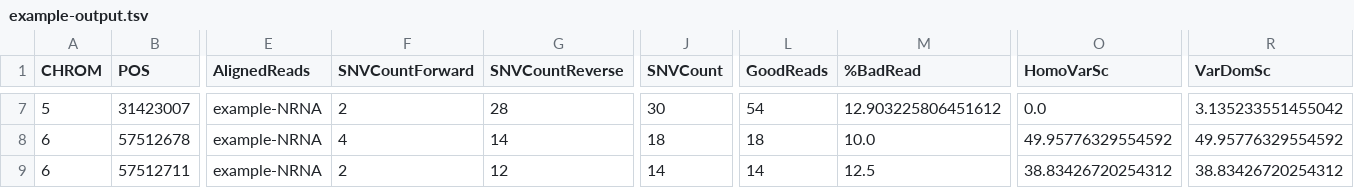
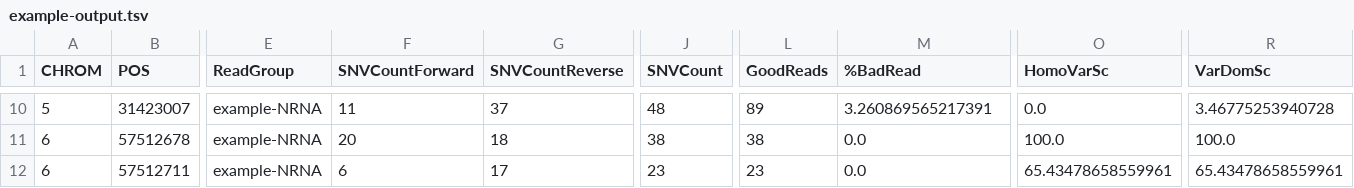
Before and after one commit to HorvathLab/NGS, a TSV file: ReadCounts/data/example-output.tsv, drawn as a sheet; only a part is shown, gaps mark what is left out; addresses are those after the commit; the diff covers the shown part only; the diff names each change by its address in the sheet, - before the commit and + after, or states it on an @@ line.

```diff
--- a/ReadCounts/data/example-output.tsv
+++ b/ReadCounts/data/example-output.tsv
-E1: AlignedReads
+E1: ReadGroup
-F10 (SNVCountForward): 2
+F10 (SNVCountForward): 11
-G10 (SNVCountReverse): 28
+G10 (SNVCountReverse): 37
-J10 (SNVCount): 30
+J10 (SNVCount): 48
-L10 (GoodReads): 54
+L10 (GoodReads): 89
-M10 (%BadRead): 12.903225806451612
+M10 (%BadRead): 3.260869565217391
-R10 (VarDomSc): 3.135233551455042
+R10 (VarDomSc): 3.46775253940728
-F11 (SNVCountForward): 4
+F11 (SNVCountForward): 20
-G11 (SNVCountReverse): 14
+G11 (SNVCountReverse): 18
-J11 (SNVCount): 18
+J11 (SNVCount): 38
-L11 (GoodReads): 18
+L11 (GoodReads): 38
-M11 (%BadRead): 10.0
+M11 (%BadRead): 0.0
-O11 (HomoVarSc): 49.95776329554592
+O11 (HomoVarSc): 100.0
-R11 (VarDomSc): 49.95776329554592
+R11 (VarDomSc): 100.0
-F12 (SNVCountForward): 2
+F12 (SNVCountForward): 6
-G12 (SNVCountReverse): 12
+G12 (SNVCountReverse): 17
-J12 (SNVCount): 14
+J12 (SNVCount): 23
-L12 (GoodReads): 14
+L12 (GoodReads): 23
-M12 (%BadRead): 12.5
+M12 (%BadRead): 0.0
-O12 (HomoVarSc): 38.83426720254312
+O12 (HomoVarSc): 65.43478658559961
-R12 (VarDomSc): 38.83426720254312
+R12 (VarDomSc): 65.43478658559961
```
Also changed, not shown: 3 added rows and 63 edited cells elsewhere in this file, 13 other files.
